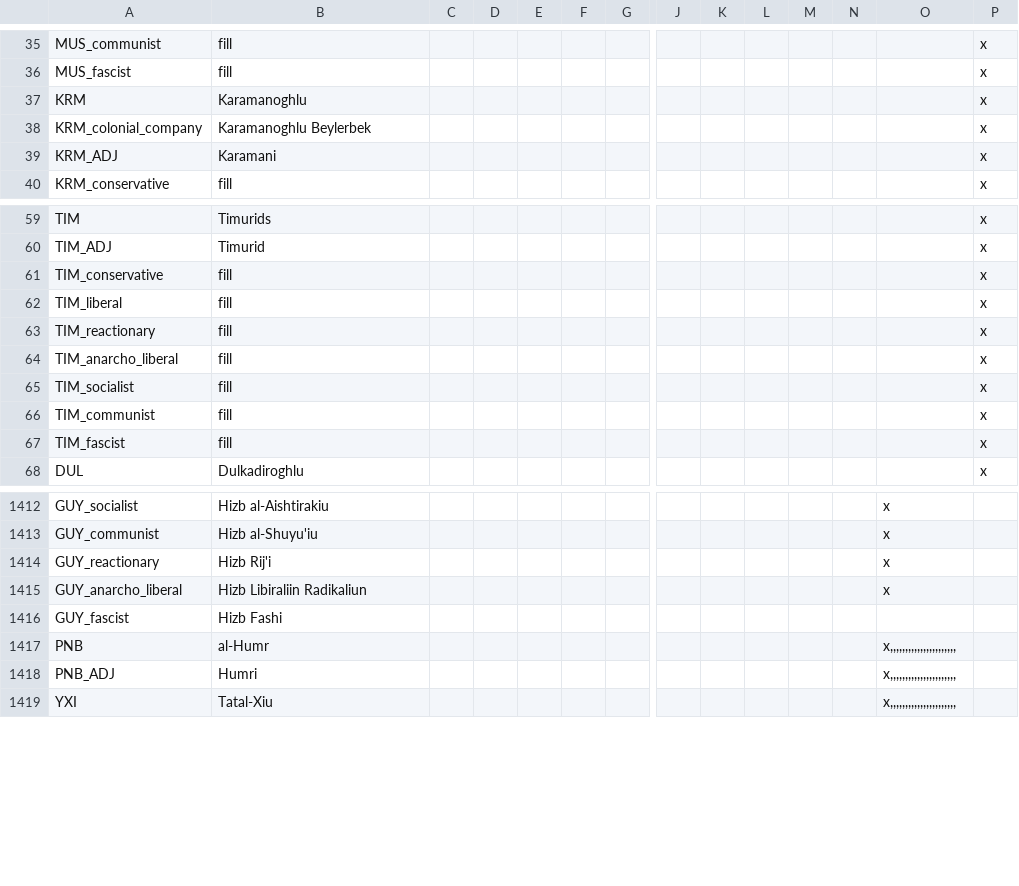
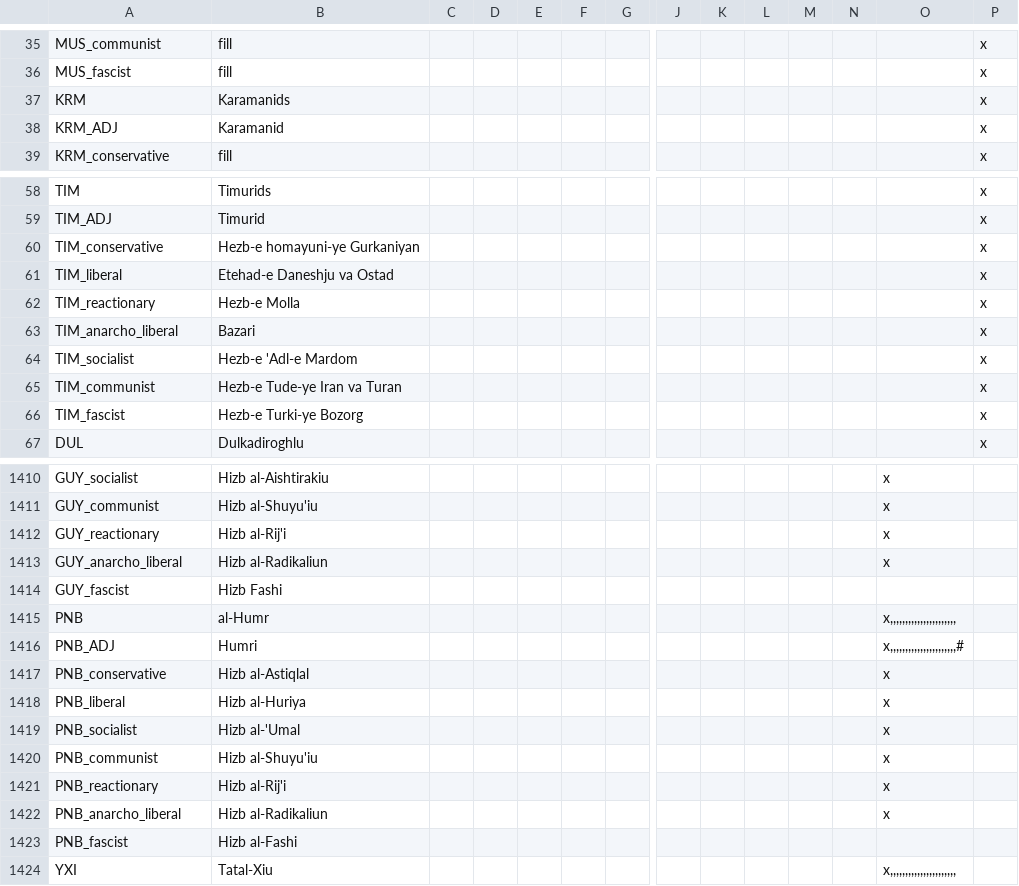
Before and after one commit to FeelsAtlasMan/Harald-s-Triumph-old-, a CSV file: [WIP]/[WIP]/localisation/0000_HT_Nations.csv, drawn as a sheet; only a part is shown, gaps mark what is left out; removed rows and columns are numbered as before the commit, all else as after; rows hold the shown columns only; the diff covers the shown part only; the diff names each change by its address in the sheet, - before the commit and + after, or states it on an @@ line.

```diff
--- a/[WIP]/[WIP]/localisation/0000_HT_Nations.csv
+++ b/[WIP]/[WIP]/localisation/0000_HT_Nations.csv
-B37: Karamanoghlu
+B37: Karamanids
-row 38: KRM_colonial_company | Karamanoghlu Beylerbek |  |  |  |  |  |  |  |  |  |  |  | x
-B38: Karamani
+B38: Karamanid
-B60: fill
+B60: Hezb-e homayuni-ye Gurkaniyan
-B61: fill
+B61: Etehad-e Daneshju va Ostad
-B62: fill
+B62: Hezb-e Molla
-B63: fill
+B63: Bazari
-B64: fill
+B64: Hezb-e 'Adl-e Mardom
-B65: fill
+B65: Hezb-e Tude-ye Iran va Turan
-B66: fill
+B66: Hezb-e Turki-ye Bozorg
-B1412: Hizb Rij'i
+B1412: Hizb al-Rij'i
-B1413: Hizb Libiraliin Radikaliun
+B1413: Hizb al-Radikaliun
-O1416: x,,,,,,,,,,,,,,,,,,,,,,
+O1416: x,,,,,,,,,,,,,,,,,,,,,,#
+row 1417: PNB_conservative | Hizb al-Astiqlal |  |  |  |  |  |  |  |  |  |  | x
+row 1418: PNB_liberal | Hizb al-Huriya |  |  |  |  |  |  |  |  |  |  | x
+row 1419: PNB_socialist | Hizb al-'Umal |  |  |  |  |  |  |  |  |  |  | x
+row 1420: PNB_communist | Hizb al-Shuyu'iu |  |  |  |  |  |  |  |  |  |  | x
+row 1421: PNB_reactionary | Hizb al-Rij'i |  |  |  |  |  |  |  |  |  |  | x
+row 1422: PNB_anarcho_liberal | Hizb al-Radikaliun |  |  |  |  |  |  |  |  |  |  | x
+row 1423: PNB_fascist | Hizb al-Fashi
```
Also changed, not shown: 1 removed row and 2 edited cells elsewhere in this file, [WIP]/[WIP]/localisation/0000_HT_Cultures.csv, 8 other files.
